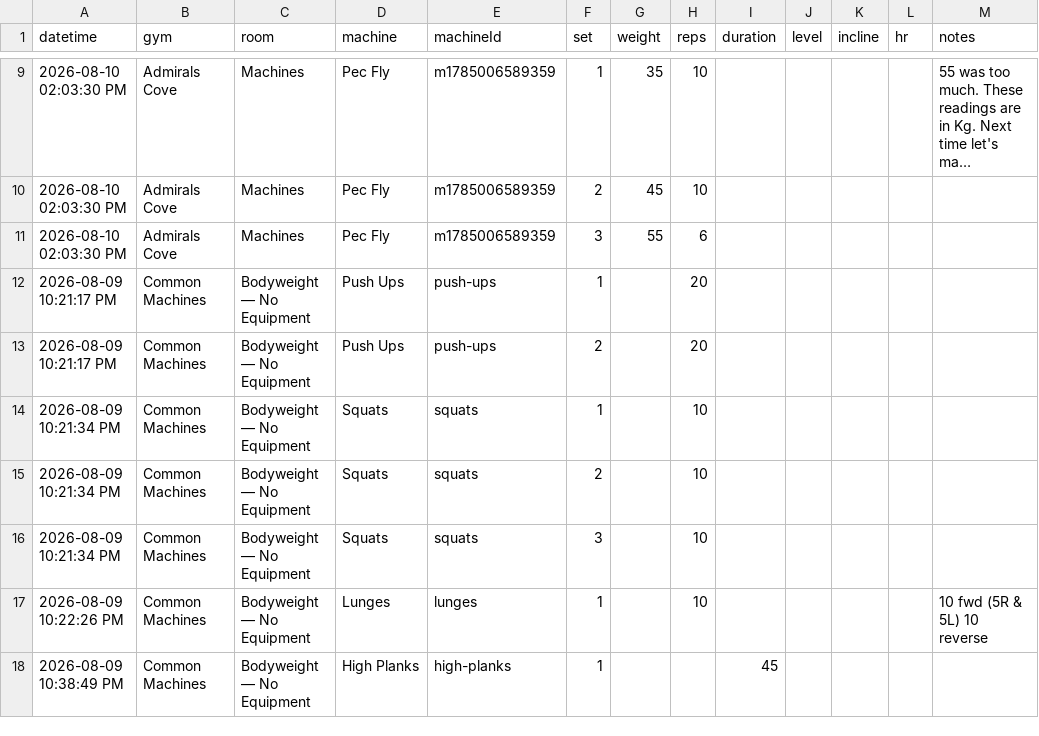
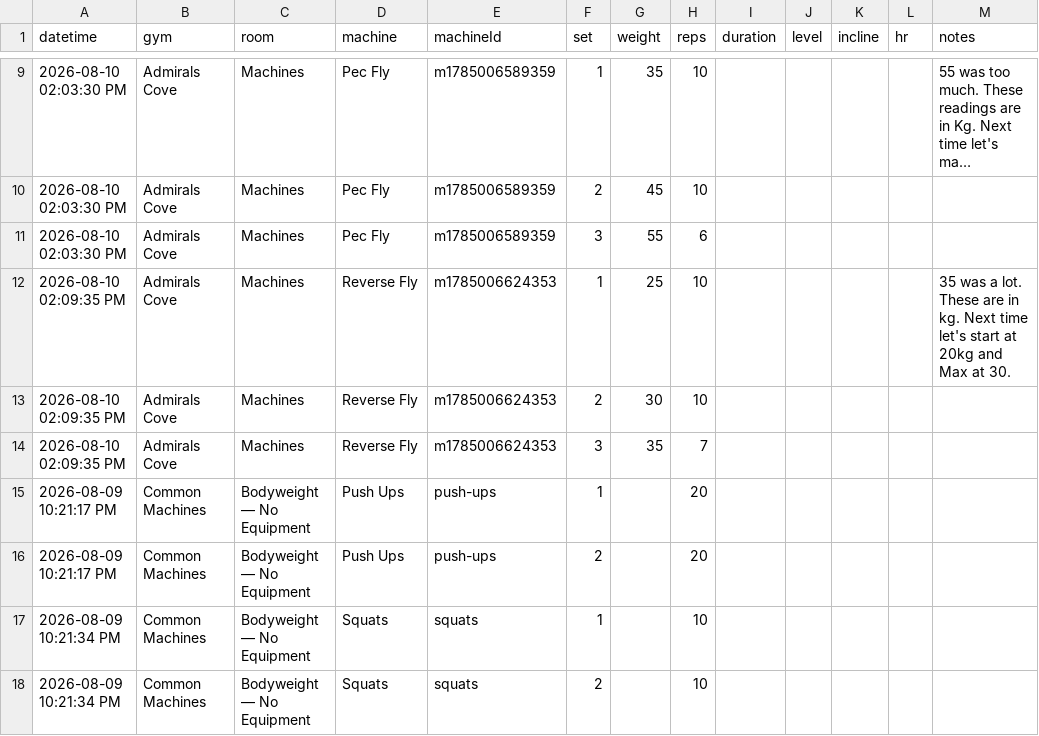
Before and after one commit to chromacole/logtrim, a CSV file: workout-log.csv, drawn as a sheet; only a part is shown, gaps mark what is left out; the shorter side is filled out with more unchanged rows; long unchanged cells end in …; the diff names each change by its address in the sheet, - before the commit and + after, or states it on an @@ line.

Commit message:
Update workout log CSV

```diff
--- a/workout-log.csv
+++ b/workout-log.csv
+row 12: 2026-08-10 02:09:35 PM | Admirals Cove | Machines | Reverse Fly | m1785006624353 | 1 | 25 | 10 |  |  |  |  | 35 was a lot. These are in kg. Next time let's start at 20kg and Max at 30.
+row 13: 2026-08-10 02:09:35 PM | Admirals Cove | Machines | Reverse Fly | m1785006624353 | 2 | 30 | 10
+row 14: 2026-08-10 02:09:35 PM | Admirals Cove | Machines | Reverse Fly | m1785006624353 | 3 | 35 | 7
```
